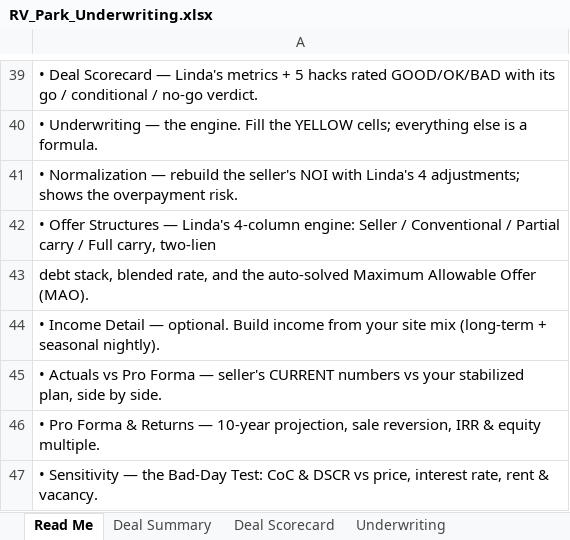
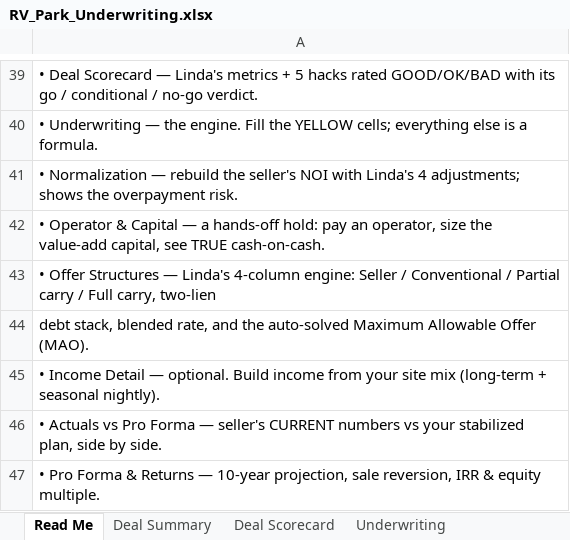
Before and after one commit to WiseSaucy/lindaai-updates, an Excel workbook: skills/rv-park-autofill/RV_Park_Underwriting.xlsx, sheet Read Me, drawn as a sheet; only a part is shown, gaps mark what is left out; the shorter side is filled out with more unchanged rows; values as stored, in another font and other column widths than the file's, no borders; the diff names each change by its address in the sheet, - before the commit and + after, or states it on an @@ line.

Commit message:
Bake operator cost + value-add capital into the RV park underwriting system
Every RV park is now underwritten as a hands-off, professionally-operated
hold with the true all-in return — operator fee and value-add capital are
first-class, not footnotes.

New "Operator & Capital" tab in the workbook (added as its own tab so no
existing cells shift):
- NOI before operator (adds back the management line), operator fee ($/mo),
  NOI after operator, cash flow after operator (annual + MONTHLY), max
  operator you can afford (break-even ceiling), DSCR after operator.
- Value-add capital sources & uses (cabins / house / expansion / contingency)
  -> total all-in cash invested -> TRUE cash-on-cash.
- Stabilized NOI target -> stabilized cash flow + stabilized true CoC.

Wired through the whole chain:
- fill_template.py: reads operator_fee_monthly, value_add_capital{...},
  stabilized_noi_before_operator; echoes NOI before/after operator + capital.
- deal_input.example.json: schema extended with the new fields.
- make_report.py: recomputes the operator/capital overlay; PDF shows the 5
  metrics AFTER operator + an operator/capital line; adds a dedicated PPTX
  slide and a red flag when a full operator turns cash flow negative.
- SKILL.md (core + linda-rvpark pack twin): new Sections 8.5 (Operator Cost)
  and 8.6 (Value-Add Capital / Sources & Uses), a stabilization-playbook note,
  and Step 0 now captures the hands-off-hold inputs.

Verified end to end: pipeline runs JSON -> filled workbook -> PDF/PPTX; an
Excel formula-evaluation engine confirms all 13 Operator & Capital cells match
the report's independent Python recompute to the dollar.

```diff
--- a/skills/rv-park-autofill/RV_Park_Underwriting.xlsx (sheet Read Me)
+++ b/skills/rv-park-autofill/RV_Park_Underwriting.xlsx (sheet Read Me)
+row 42: • Operator & Capital — a hands-off hold: pay an operator, size the value-add capital, see TRUE cash-on-cash.
```
Also changed, not shown: other sheet tabs, 7 other files.
